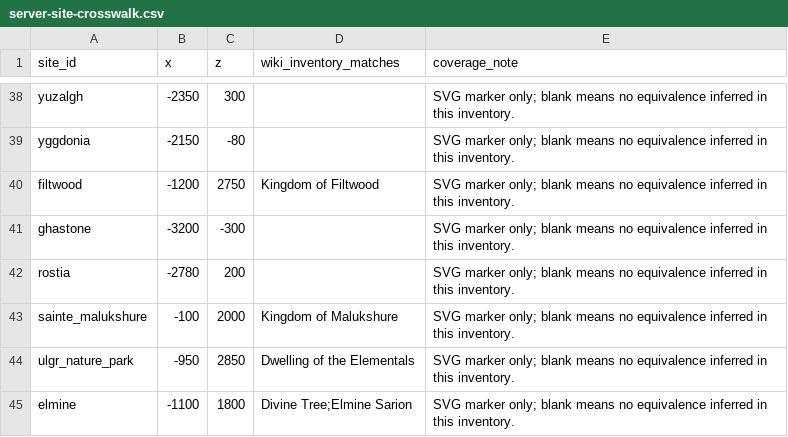
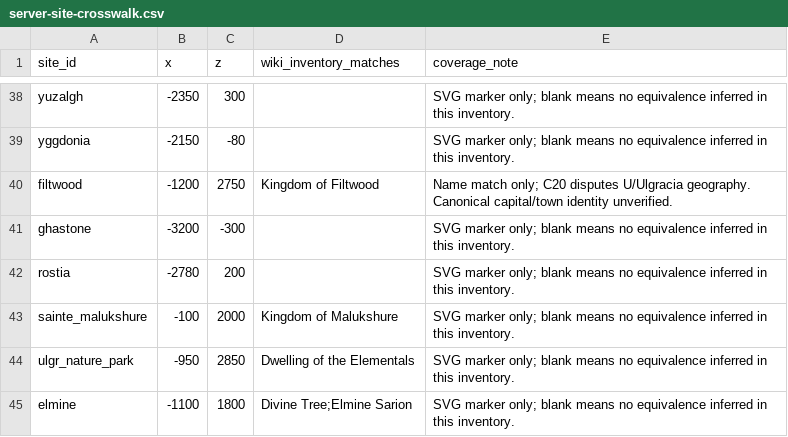
Before and after one commit to Yasuke2000/ocs-two-lives, a CSV file: docs/research/tensura-world-2026-11-19/server-site-crosswalk.csv, drawn as a sheet; only a part is shown, gaps mark what is left out.

```diff
--- a/docs/research/tensura-world-2026-11-19/server-site-crosswalk.csv
+++ b/docs/research/tensura-world-2026-11-19/server-site-crosswalk.csv
@@ -39,3 +39,3 @@ yuzalgh,-2350,300,,SVG marker only; blank means no equivalence inferred in this
 yggdonia,-2150,-80,,SVG marker only; blank means no equivalence inferred in this inventory.
-filtwood,-1200,2750,Kingdom of Filtwood,SVG marker only; blank means no equivalence inferred in this inventory.
+filtwood,-1200,2750,Kingdom of Filtwood,Name match only; C20 disputes U/Ulgracia geography. Canonical capital/town identity unverified.
 ghastone,-3200,-300,,SVG marker only; blank means no equivalence inferred in this inventory.
```
Also changed, not shown: docs/research/tensura-world-2026-11-19/era-site-state.csv, docs/research/tensura-world-2026-11-19/geography-facts.csv, 20 other files.
